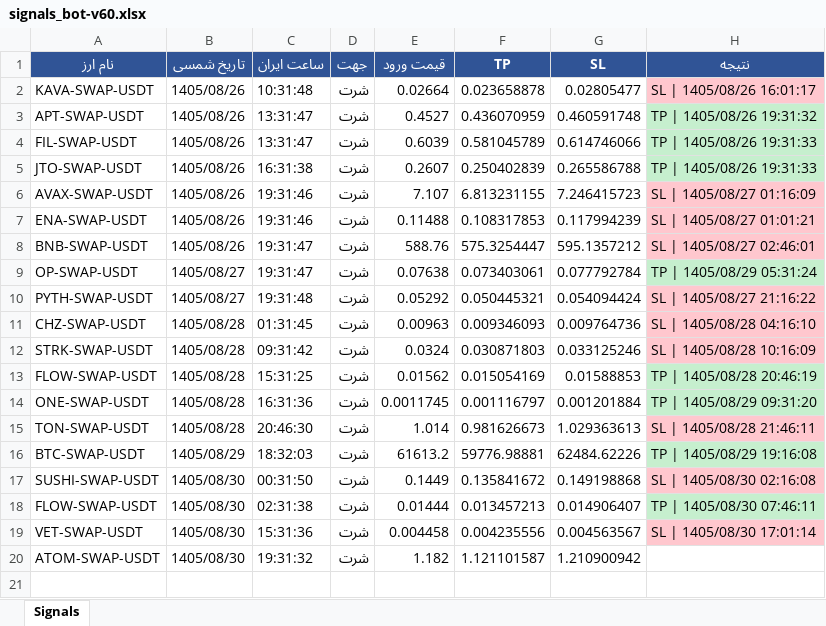
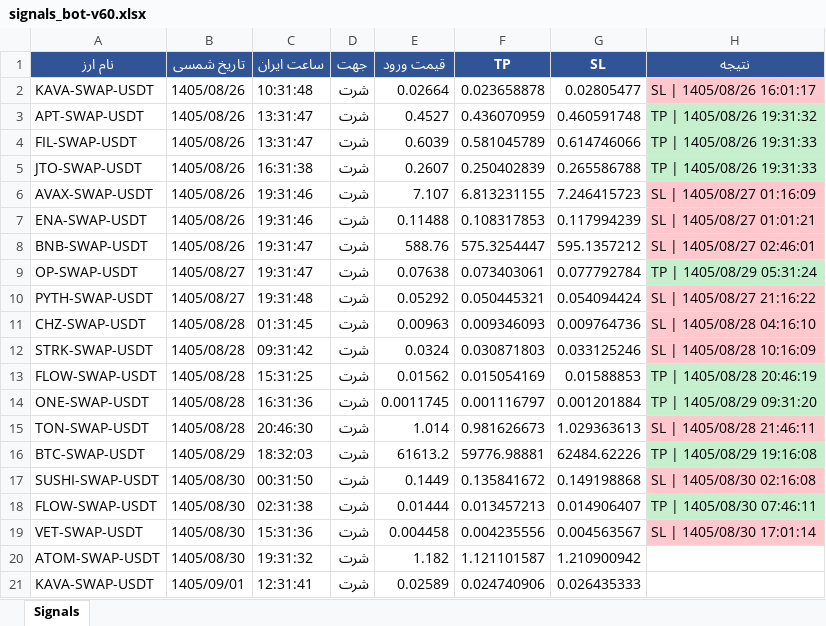
Before and after one commit to cmosircrypto-lang/Crypto-signal-bot, an Excel workbook: signals_bot-v60.xlsx, sheet Signals, drawn as a sheet; values as stored, in another font and other column widths than the file's, no borders; the diff names each change by its address in the sheet, - before the commit and + after, or states it on an @@ line.

```diff
--- a/signals_bot-v60.xlsx (sheet Signals)
+++ b/signals_bot-v60.xlsx (sheet Signals)
+row 21: KAVA-SWAP-USDT | 1405/09/01 | 12:31:41 | شرت | 0.02589 | 0.024740906 | 0.026435333
```
Also changed, not shown: 2 other files.
